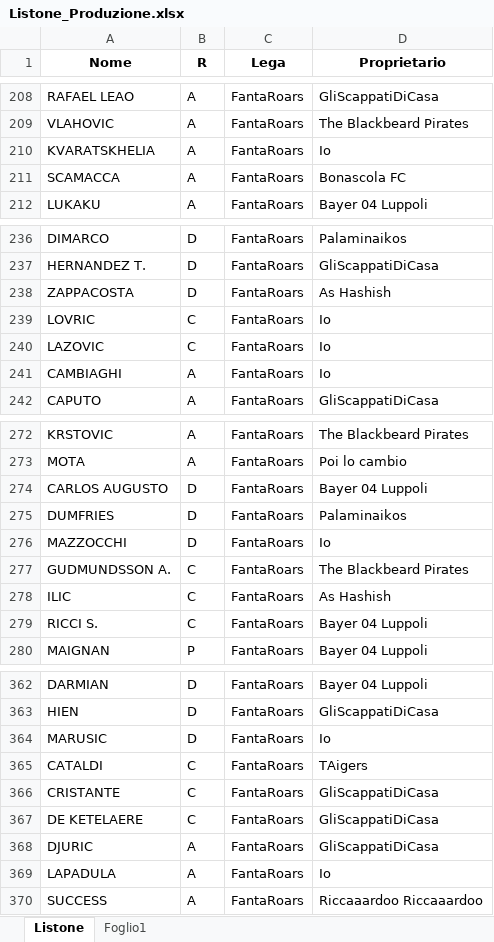
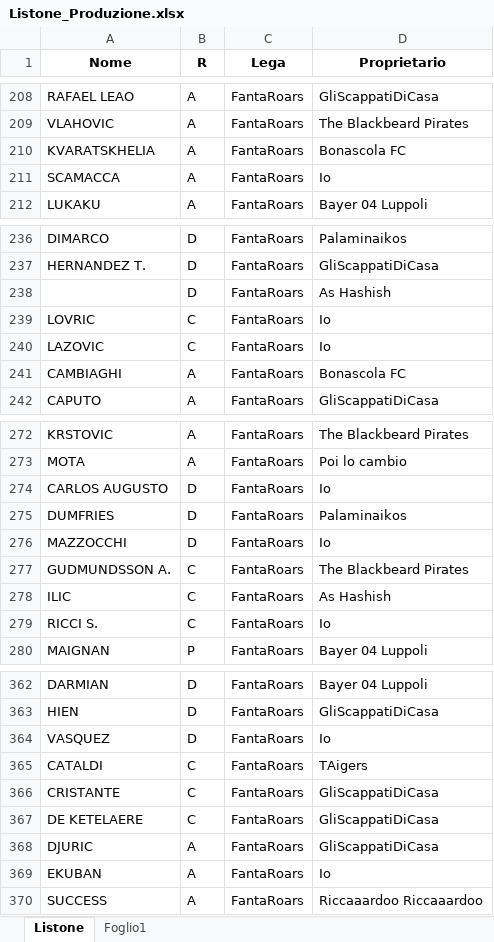
Before and after one commit to LMRuggiero/storicovoti, an Excel workbook: sorgenti/Listone_Produzione.xlsx, sheet Listone, drawn as a sheet; only a part is shown, gaps mark what is left out; values as stored, in another font and other column widths than the file's, no borders; the diff covers the shown part only; the diff names each change by its address in the sheet, - before the commit and + after, or states it on an @@ line.

```diff
--- a/sorgenti/Listone_Produzione.xlsx (sheet Listone)
+++ b/sorgenti/Listone_Produzione.xlsx (sheet Listone)
-D210 (Proprietario): Io
+D210 (Proprietario): Bonascola FC
-D211 (Proprietario): Bonascola FC
+D211 (Proprietario): Io
-A238 (Nome): ZAPPACOSTA
+A238 (Nome): (empty)
-D241 (Proprietario): Io
+D241 (Proprietario): Bonascola FC
-D274 (Proprietario): Bayer 04 Luppoli
+D274 (Proprietario): Io
-D279 (Proprietario): Bayer 04 Luppoli
+D279 (Proprietario): Io
-A364 (Nome): MARUSIC
+A364 (Nome): VASQUEZ
-A369 (Nome): LAPADULA
+A369 (Nome): EKUBAN
```
Also changed, not shown: 19 edited cells elsewhere in this sheet, season/season-2122_csv.xlsx, season/season-2223_csv.xlsx, 8 other files.
